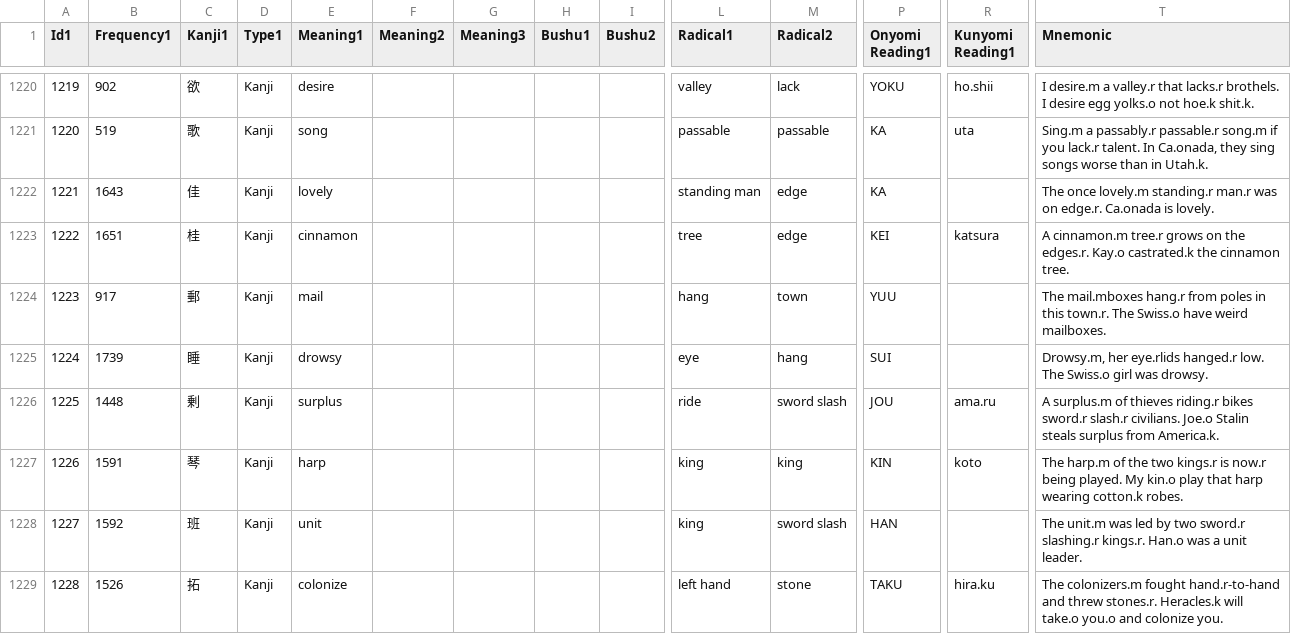
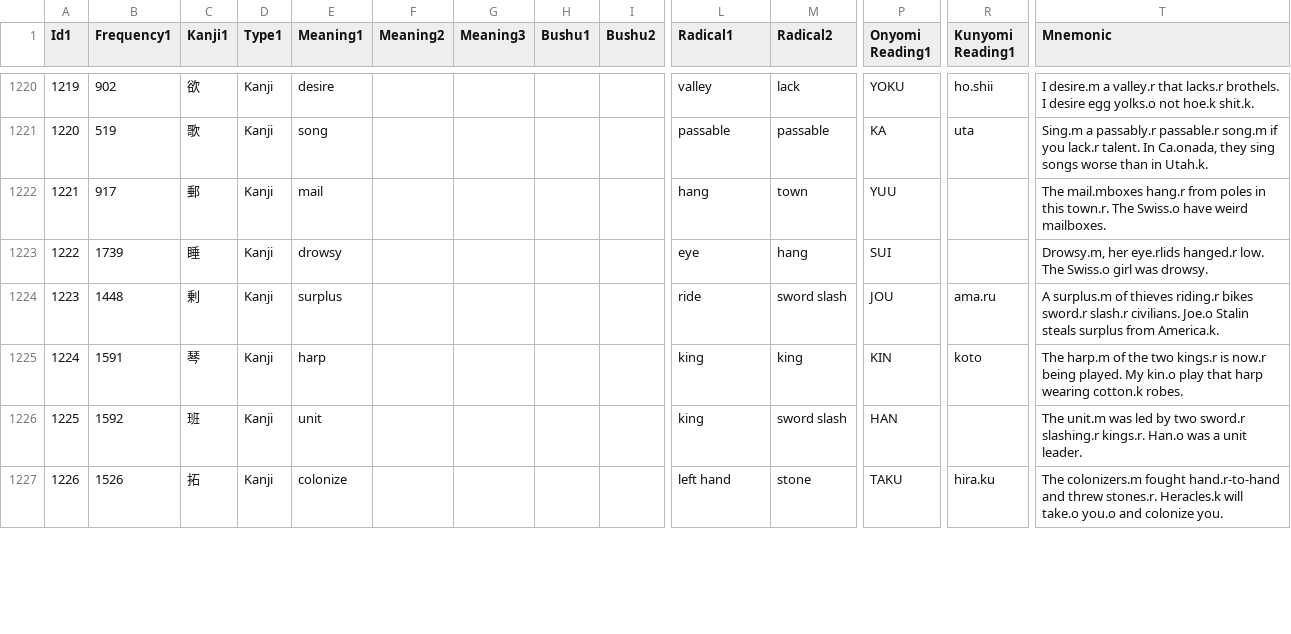
Before and after one commit to acrainier1/microblog, a CSV file: db_tools/kanjidata.csv, drawn as a sheet; only a part is shown, gaps mark what is left out; removed rows and columns are numbered as before the commit, all else as after; rows hold the shown columns only; the diff covers the shown part only; the diff names each change by its address in the sheet, - before the commit and + after, or states it on an @@ line.

```diff
--- a/db_tools/kanjidata.csv
+++ b/db_tools/kanjidata.csv
-row 1222: 1221 | 1643 | 佳 | Kanji | lovely |  |  |  |  | standing man | edge | KA |  | The once lovely.m standing.r man.r was on edge.r. Ca.onada is lovely.
-row 1223: 1222 | 1651 | 桂 | Kanji | cinnamon |  |  |  |  | tree | edge | KEI | katsura | A cinnamon.m tree.r grows on the edges.r. Kay.o castrated.k the cinnamon tree.
-A1222 (Id1): 1223
+A1222 (Id1): 1221
-A1223 (Id1): 1224
+A1223 (Id1): 1222
-A1224 (Id1): 1225
+A1224 (Id1): 1223
-A1225 (Id1): 1226
+A1225 (Id1): 1224
-A1226 (Id1): 1227
+A1226 (Id1): 1225
-A1227 (Id1): 1228
+A1227 (Id1): 1226
```
Also changed, not shown: 2 added rows, 1 moved row and 147 edited cells elsewhere in this file, 4 other files.
